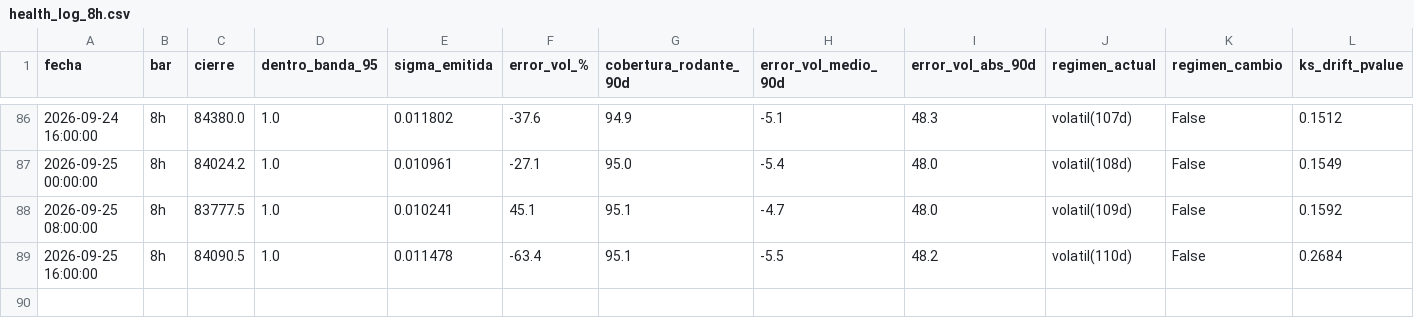
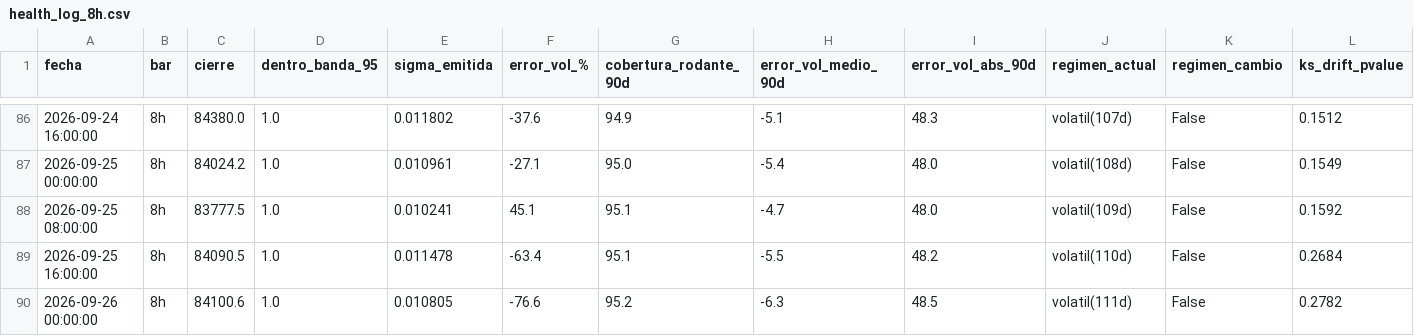
Before and after one commit to jwhinds74/btc-risk-bands, a CSV file: monitoring/health_log_8h.csv, drawn as a sheet; only a part is shown, gaps mark what is left out; rows hold the shown columns only; the diff names each change by its address in the sheet, - before the commit and + after, or states it on an @@ line.

Commit message:
monitor 8h: 2026-09-26 12:58

```diff
--- a/monitoring/health_log_8h.csv
+++ b/monitoring/health_log_8h.csv
+row 90: 2026-09-26 00:00:00 | 8h | 84100.6 | 1.0 | 0.010805 | -76.6 | 95.2 | -6.3 | 48.5 | volatil(111d) | False | 0.2782
```
Also changed, not shown: btc_ohlcv_cache_8h.csv, 2 other files.
